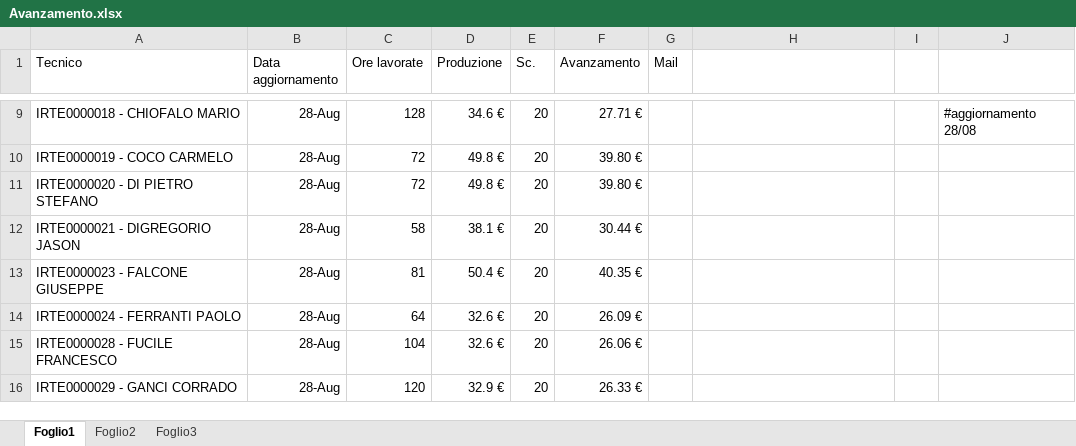
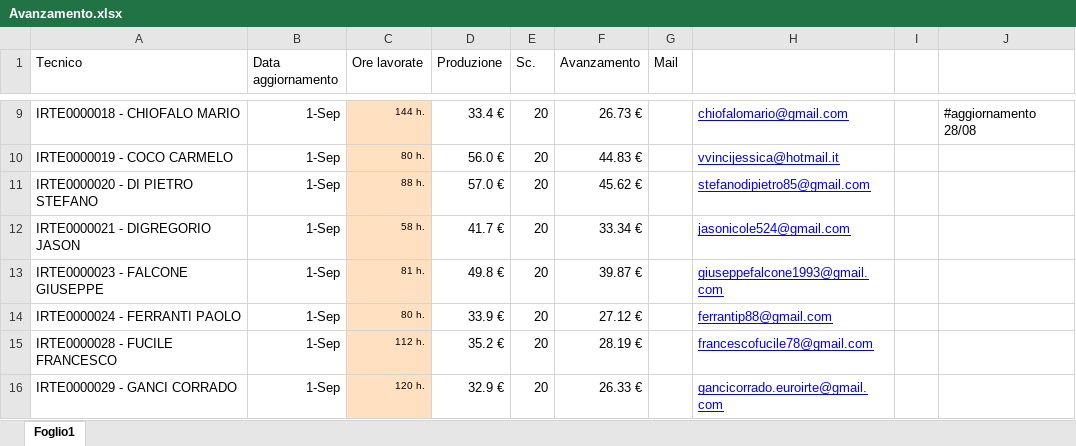
Before and after one commit to lbianco11197/Avanzamento-economico, an Excel workbook: Avanzamento.xlsx, sheet Foglio1, drawn as a sheet; only a part is shown, gaps mark what is left out; values as stored, in another font and other column widths than the file's, no borders; the diff covers the shown part only; the diff names each change by its address in the sheet, - before the commit and + after, or states it on an @@ line.

Commit message:
Aggiornato Avanzamento.xlsx da lbianco via Streamlit

```diff
--- a/Avanzamento.xlsx (sheet Foglio1)
+++ b/Avanzamento.xlsx (sheet Foglio1)
-sheet tab: Foglio2
-sheet tab: Foglio3
-B9:B16 (Data aggiornamento): 28-Aug
+B9:B16 (Data aggiornamento): 1-Sep
-C9:C16 fill: none
+C9:C16 fill: #FFE0C0, text size: smaller
-C9 (Ore lavorate): 128
+C9 (Ore lavorate): 144 h.
-D9 (Produzione): 34.6 €
+D9 (Produzione): 33.4 €
-F9 (Avanzamento): 27.71 €
+F9 (Avanzamento): 26.73 €
-H9: (empty)
+H9: chiofalomario@gmail.com
-C10 (Ore lavorate): 72
+C10 (Ore lavorate): 80 h.
-D10 (Produzione): 49.8 €
+D10 (Produzione): 56.0 €
-F10 (Avanzamento): 39.80 €
+F10 (Avanzamento): 44.83 €
-H10: (empty)
+H10: vvincijessica@hotmail.it
-C11 (Ore lavorate): 72
+C11 (Ore lavorate): 88 h.
-D11 (Produzione): 49.8 €
+D11 (Produzione): 57.0 €
-F11 (Avanzamento): 39.80 €
+F11 (Avanzamento): 45.62 €
-H11: (empty)
+H11: stefanodipietro85@gmail.com
-C12 (Ore lavorate): 58
+C12 (Ore lavorate): 58 h.
-D12 (Produzione): 38.1 €
+D12 (Produzione): 41.7 €
-F12 (Avanzamento): 30.44 €
+F12 (Avanzamento): 33.34 €
-H12: (empty)
+H12: jasonicole524@gmail.com
-C13 (Ore lavorate): 81
+C13 (Ore lavorate): 81 h.
-D13 (Produzione): 50.4 €
+D13 (Produzione): 49.8 €
-F13 (Avanzamento): 40.35 €
+F13 (Avanzamento): 39.87 €
-H13: (empty)
+H13: giuseppefalcone1993@gmail.com
-C14 (Ore lavorate): 64
+C14 (Ore lavorate): 80 h.
-D14 (Produzione): 32.6 €
+D14 (Produzione): 33.9 €
-F14 (Avanzamento): 26.09 €
+F14 (Avanzamento): 27.12 €
-H14: (empty)
+H14: ferrantip88@gmail.com
-C15 (Ore lavorate): 104
+C15 (Ore lavorate): 112 h.
-D15 (Produzione): 32.6 €
+D15 (Produzione): 35.2 €
-F15 (Avanzamento): 26.06 €
+F15 (Avanzamento): 28.19 €
-H15: (empty)
+H15: francescofucile78@gmail.com
-C16 (Ore lavorate): 120
+C16 (Ore lavorate): 120 h.
-H16: (empty)
+H16: gancicorrado.euroirte@gmail.com
```
Also changed, not shown: 1 added row, 271 edited cells and cell formats elsewhere in this sheet.
